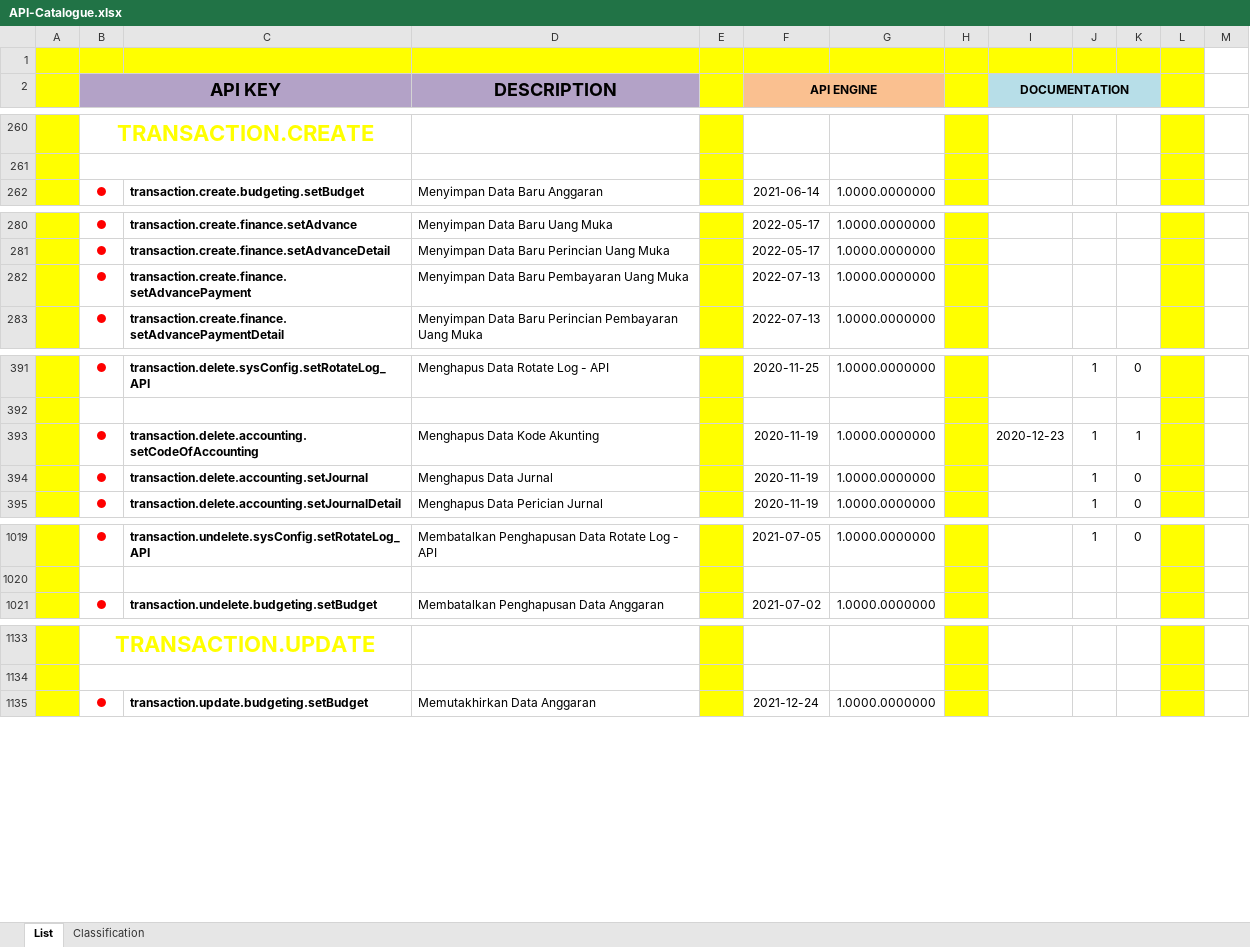
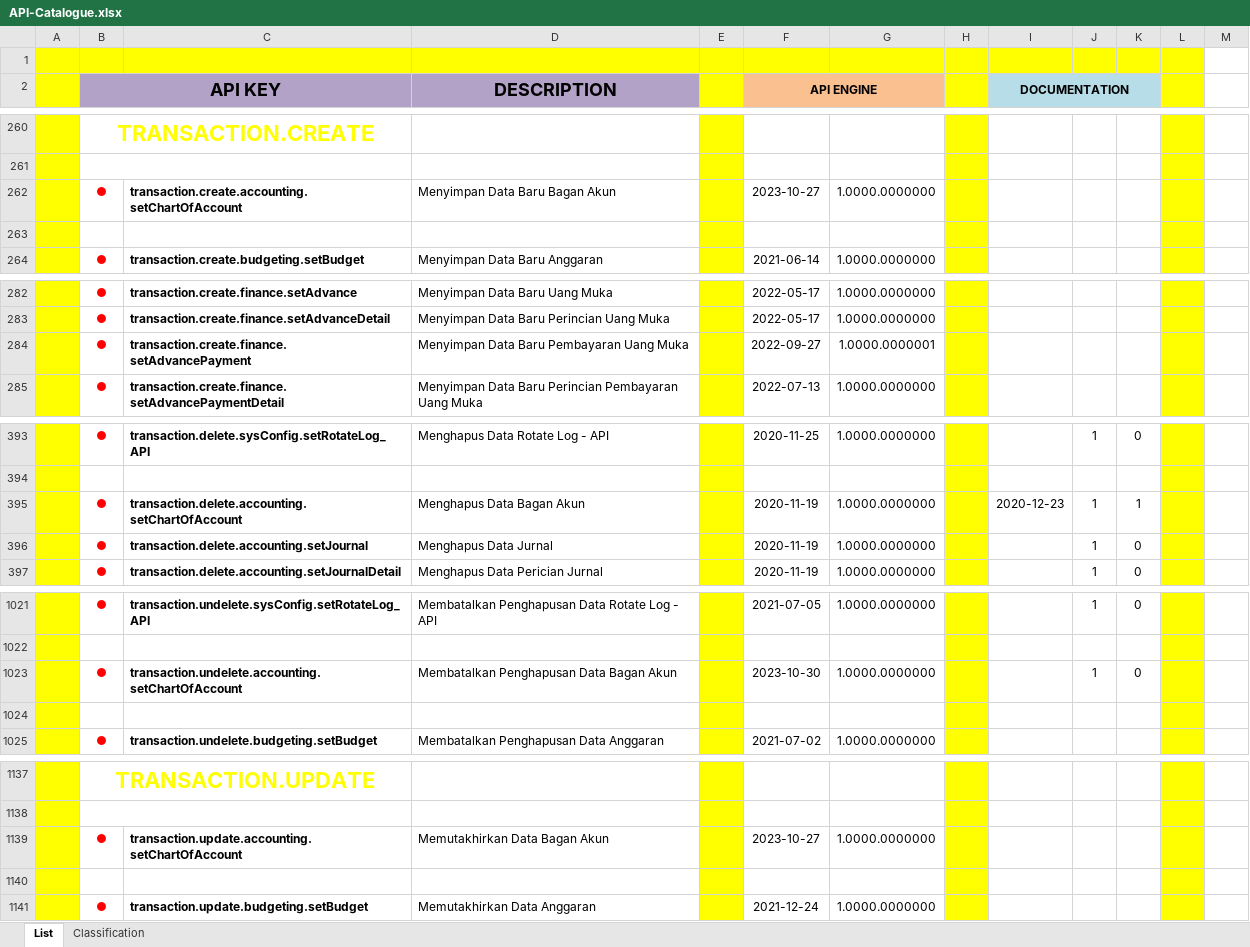
Before and after one commit to ptqdctechnologies/ERPReborn, an Excel workbook: Documentation/Documents/Blue Print/Documents - API/API-Catalogue.xlsx, sheet List, drawn as a sheet; only a part is shown, gaps mark what is left out; values as stored, in another font and other column widths than the file's, no borders; addresses are those after the commit; the diff covers the shown part only; the diff names each change by its address in the sheet, - before the commit and + after, or states it on an @@ line.

```diff
--- a/Documentation/Documents/Blue Print/Documents - API/API-Catalogue.xlsx (sheet List)
+++ b/Documentation/Documents/Blue Print/Documents - API/API-Catalogue.xlsx (sheet List)
+row 262:  | ● | transaction.create.accounting.setChartOfAccount | Menyimpan Data Baru Bagan Akun |  | 2023-10-27 | 1.0000.0000000
+row 263: (empty)
-F284 (API ENGINE): 2022-07-13
+F284 (API ENGINE): 2022-09-27
-G284: 1.0000.0000000
+G284: 1.0000.0000001
-C395: transaction.delete.accounting.setCodeOfAccounting
+C395: transaction.delete.accounting.setChartOfAccount
-D395 (DESCRIPTION): Menghapus Data Kode Akunting
+D395 (DESCRIPTION): Menghapus Data Bagan Akun
+row 1023:  | ● | transaction.undelete.accounting.setChartOfAccount | Membatalkan Penghapusan Data Bagan Akun |  | 2023-10-30 | 1.0000.0000000 |  |  | 1 | 0
+row 1024: (empty)
+row 1139:  | ● | transaction.update.accounting.setChartOfAccount | Memutakhirkan Data Bagan Akun |  | 2023-10-27 | 1.0000.0000000
+row 1140: (empty)
```
Also changed, not shown: 1 edited cell elsewhere in this sheet, 10 other files.
